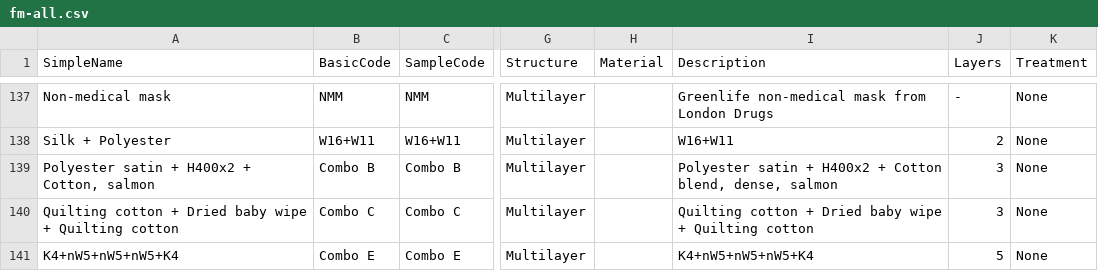
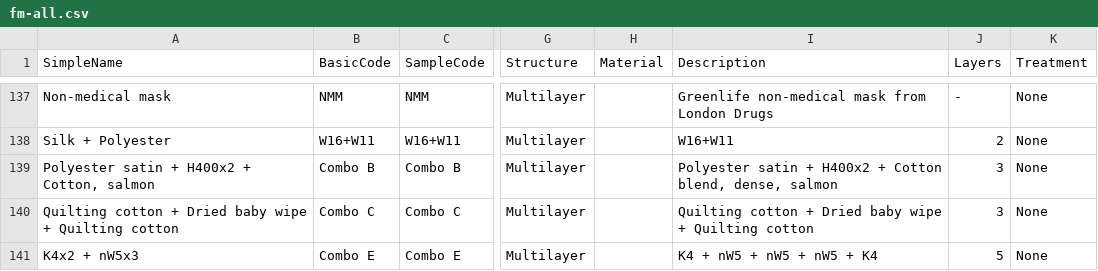
Before and after one commit to tsipkens/fmviz, a CSV file: data/fm-all.csv, drawn as a sheet; only a part is shown, gaps mark what is left out; the diff names each change by its address in the sheet, - before the commit and + after, or states it on an @@ line.

```diff
--- a/data/fm-all.csv
+++ b/data/fm-all.csv
-A141 (SimpleName): K4+nW5+nW5+nW5+K4
+A141 (SimpleName): K4x2 + nW5x3
-I141 (Description): K4+nW5+nW5+nW5+K4
+I141 (Description): K4 + nW5 + nW5 + nW5 + K4
```
Also changed, not shown: data/fm.csv.
